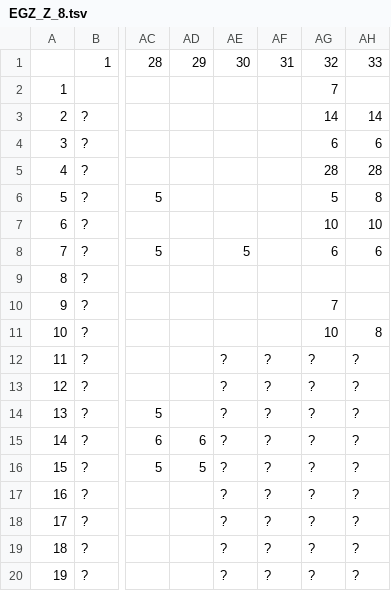
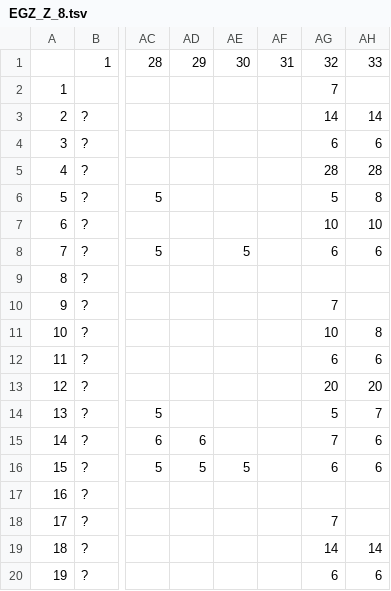
Before and after one commit to Iurig/EGZ-Solver, a TSV file: Experimental tables/EGZ_Z_8.tsv, drawn as a sheet; only a part is shown, gaps mark what is left out; the diff names each change by its address in the sheet, - before the commit and + after, or states it on an @@ line.

Commit message:
Abandon a cell that runs out of memory instead of aborting
The bottom-up search caps the size of a level but nothing caps the e_m
memo, which grows with every cell of a table and is never dropped. On a
large ring that can exhaust memory, and the failed allocation aborted the
process: a sweep lost not just the cell it was on but every row after it.

Running out of memory is a cell the search cannot do, which is what
EGZ_ABANDONED already means. It now says that, writes "?", and carries on.
The memo goes with it, since after this the process is at the wall.

The recovery path is careful not to allocate. Swapping in a fresh empty
table would ask for the memory it is trying to release, and a throw out of
a catch handler is the abort being avoided; clear() only releases, and the
nodes it frees are where the memory is.

tests/test_oom_guard.cpp pins all of it by forcing the failure rather than
provoking it: a global operator new that throws while armed. Under MSVC it
links against the release runtime, because the debug CRT allocates
container bookkeeping from paths that cannot throw and would abort there
whatever the code under test did.

Also fills the last 36 open cells of EGZ_Z_8.tsv, so every committed table
now reaches the full width of its header.

```diff
--- a/Experimental tables/EGZ_Z_8.tsv
+++ b/Experimental tables/EGZ_Z_8.tsv
-AE12:AE15: ?
+AE12:AE15: (empty)
-AF12:AF20: ?
+AF12:AF20: (empty)
-AG12: ?
+AG12: 6
-AH12: ?
+AH12: 6
-AG13: ?
+AG13: 20
-AH13: ?
+AH13: 20
-AG14: ?
+AG14: 5
-AH14: ?
+AH14: 7
-AG15: ?
+AG15: 7
-AH15:AH16: ?
+AH15:AH16: 6
-AE16: ?
+AE16: 5
-AG16: ?
+AG16: 6
-AE17:AE20: ?
+AE17:AE20: (empty)
-AG17: ?
+AG17: (empty)
-AH17:AH18: ?
+AH17:AH18: (empty)
-AG18: ?
+AG18: 7
-AG19: ?
+AG19: 14
-AH19: ?
+AH19: 14
-AG20: ?
+AG20: 6
-AH20: ?
+AH20: 6
```
Also changed, not shown: 4 other files.
